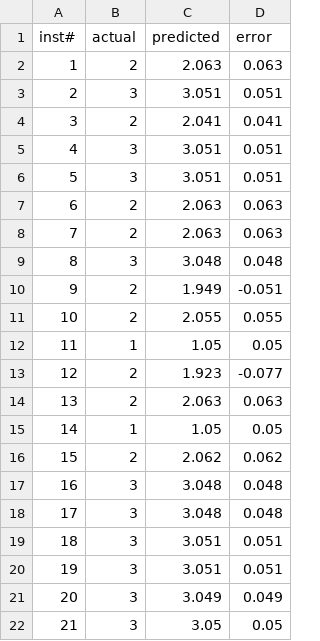
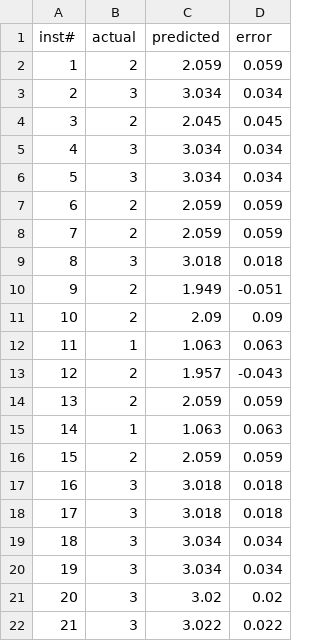
Before and after one commit to garciparedes/machine-learning-radial-basis-functions, a CSV file: results/csv/wine-weka-rbf-6-mlp-10.csv, drawn as a sheet; only a part is shown; the diff covers the shown part only.

```diff
--- a/results/csv/wine-weka-rbf-6-mlp-10.csv
+++ b/results/csv/wine-weka-rbf-6-mlp-10.csv
@@ -1,22 +1,22 @@
 inst#,actual,predicted,error
-1,2,2.063,0.063
-2,3,3.051,0.051
-3,2,2.041,0.041
-4,3,3.051,0.051
-5,3,3.051,0.051
-6,2,2.063,0.063
-7,2,2.063,0.063
-8,3,3.048,0.048
+1,2,2.059,0.059
+2,3,3.034,0.034
+3,2,2.045,0.045
+4,3,3.034,0.034
+5,3,3.034,0.034
+6,2,2.059,0.059
+7,2,2.059,0.059
+8,3,3.018,0.018
 9,2,1.949,-0.051
-10,2,2.055,0.055
-11,1,1.05,0.05
-12,2,1.923,-0.077
-13,2,2.063,0.063
-14,1,1.05,0.05
-15,2,2.062,0.062
-16,3,3.048,0.048
-17,3,3.048,0.048
-18,3,3.051,0.051
-19,3,3.051,0.051
-20,3,3.049,0.049
-21,3,3.05,0.05
+10,2,2.09,0.09
+11,1,1.063,0.063
+12,2,1.957,-0.043
+13,2,2.059,0.059
+14,1,1.063,0.063
+15,2,2.059,0.059
+16,3,3.018,0.018
+17,3,3.018,0.018
+18,3,3.034,0.034
+19,3,3.034,0.034
+20,3,3.02,0.02
+21,3,3.022,0.022
```
Also changed, not shown: 80 edited cells elsewhere in this file, 3 other files.
